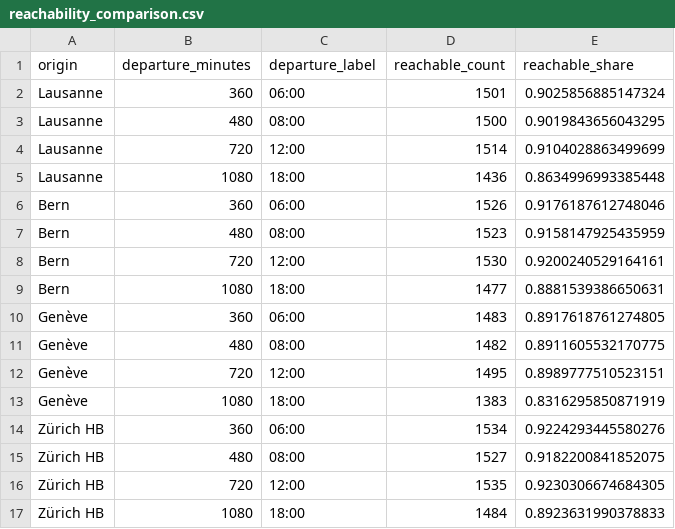
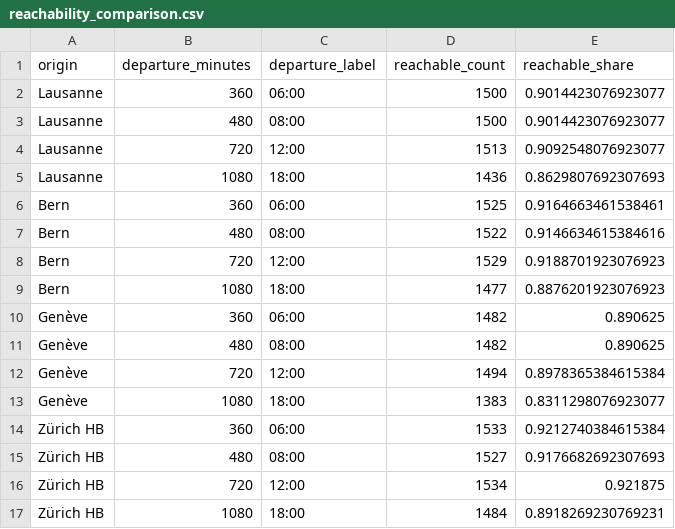
Before and after one commit to com-480-data-visualization/SwissReach, a CSV file: docs/public/data/reachability_comparison.csv, drawn as a sheet.

```diff
--- a/docs/public/data/reachability_comparison.csv
+++ b/docs/public/data/reachability_comparison.csv
@@ -1,17 +1,17 @@
 origin,departure_minutes,departure_label,reachable_count,reachable_share
-Lausanne,360,06:00,1501,0.9025856885147324
-Lausanne,480,08:00,1500,0.9019843656043295
-Lausanne,720,12:00,1514,0.9104028863499699
-Lausanne,1080,18:00,1436,0.8634996993385448
-Bern,360,06:00,1526,0.9176187612748046
-Bern,480,08:00,1523,0.9158147925435959
-Bern,720,12:00,1530,0.9200240529164161
-Bern,1080,18:00,1477,0.8881539386650631
-Genève,360,06:00,1483,0.8917618761274805
-Genève,480,08:00,1482,0.8911605532170775
-Genève,720,12:00,1495,0.8989777510523151
-Genève,1080,18:00,1383,0.8316295850871919
-Zürich HB,360,06:00,1534,0.9224293445580276
-Zürich HB,480,08:00,1527,0.9182200841852075
-Zürich HB,720,12:00,1535,0.9230306674684305
-Zürich HB,1080,18:00,1484,0.8923631990378833
+Lausanne,360,06:00,1500,0.9014423076923077
+Lausanne,480,08:00,1500,0.9014423076923077
+Lausanne,720,12:00,1513,0.9092548076923077
+Lausanne,1080,18:00,1436,0.8629807692307693
+Bern,360,06:00,1525,0.9164663461538461
+Bern,480,08:00,1522,0.9146634615384616
+Bern,720,12:00,1529,0.9188701923076923
+Bern,1080,18:00,1477,0.8876201923076923
+Genève,360,06:00,1482,0.890625
+Genève,480,08:00,1482,0.890625
+Genève,720,12:00,1494,0.8978365384615384
+Genève,1080,18:00,1383,0.8311298076923077
+Zürich HB,360,06:00,1533,0.9212740384615384
+Zürich HB,480,08:00,1527,0.9176682692307693
+Zürich HB,720,12:00,1534,0.921875
+Zürich HB,1080,18:00,1484,0.8918269230769231
```
Also changed, not shown: 33 other files.
